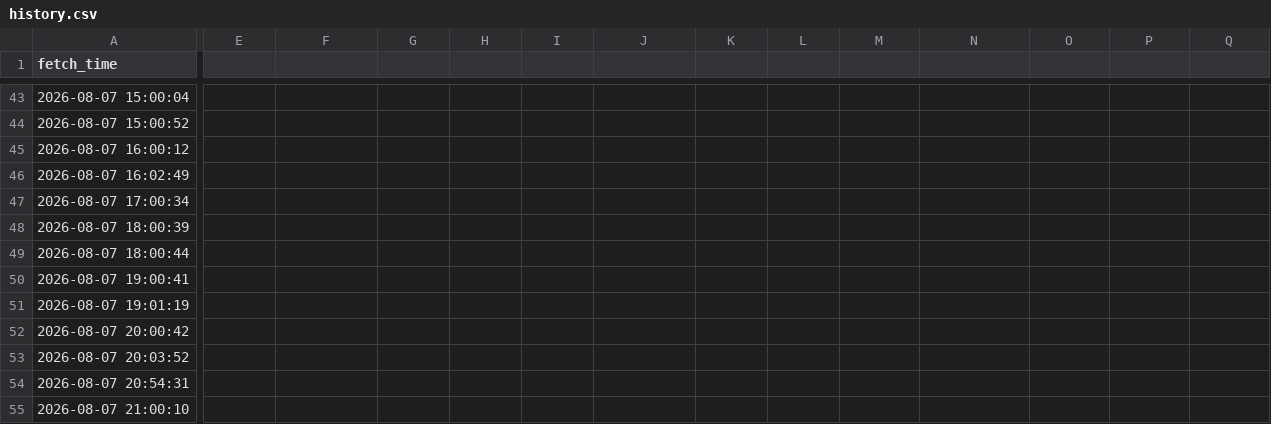
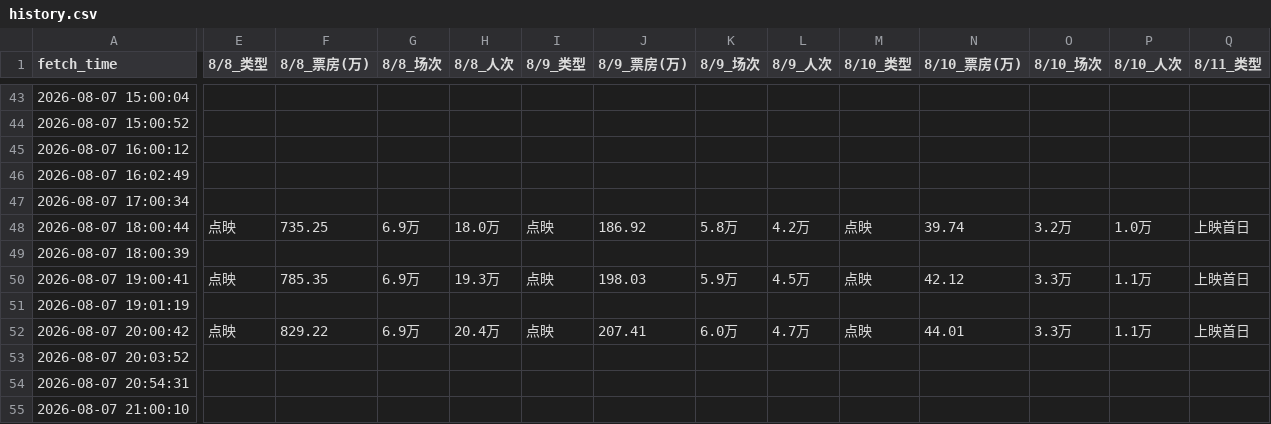
Before and after one commit to vshg245/presale-tracker, a CSV file: history.csv, drawn as a sheet; only a part is shown, gaps mark what is left out; removed rows and columns are numbered as before the commit, all else as after; rows hold the shown columns only; the diff covers the shown part only; the diff names each change by its address in the sheet, - before the commit and + after, or states it on an @@ line.

```diff
--- a/history.csv
+++ b/history.csv
-E1: (empty)
+E1: 8/8_类型
-F1: (empty)
+F1: 8/8_票房(万)
-G1: (empty)
+G1: 8/8_场次
-H1: (empty)
+H1: 8/8_人次
-I1: (empty)
+I1: 8/9_类型
-J1: (empty)
+J1: 8/9_票房(万)
-K1: (empty)
+K1: 8/9_场次
-L1: (empty)
+L1: 8/9_人次
-M1: (empty)
+M1: 8/10_类型
-N1: (empty)
+N1: 8/10_票房(万)
-O1: (empty)
+O1: 8/10_场次
-P1: (empty)
+P1: 8/10_人次
-Q1: (empty)
+Q1: 8/11_类型
+row 48: 2026-08-07 18:00:44 | 点映 | 735.25 | 6.9万 | 18.0万 | 点映 | 186.92 | 5.8万 | 4.2万 | 点映 | 39.74 | 3.2万 | 1.0万 | 上映首日
-row 49: 2026-08-07 18:00:44
-E50 (8/8_类型): (empty)
+E50 (8/8_类型): 点映
-F50 (8/8_票房(万)): (empty)
+F50 (8/8_票房(万)): 785.35
-G50 (8/8_场次): (empty)
+G50 (8/8_场次): 6.9万
-H50 (8/8_人次): (empty)
+H50 (8/8_人次): 19.3万
-I50 (8/9_类型): (empty)
+I50 (8/9_类型): 点映
-J50 (8/9_票房(万)): (empty)
+J50 (8/9_票房(万)): 198.03
-K50 (8/9_场次): (empty)
+K50 (8/9_场次): 5.9万
-L50 (8/9_人次): (empty)
+L50 (8/9_人次): 4.5万
-M50 (8/10_类型): (empty)
+M50 (8/10_类型): 点映
-N50 (8/10_票房(万)): (empty)
+N50 (8/10_票房(万)): 42.12
-O50 (8/10_场次): (empty)
+O50 (8/10_场次): 3.3万
-P50 (8/10_人次): (empty)
+P50 (8/10_人次): 1.1万
-Q50 (8/11_类型): (empty)
+Q50 (8/11_类型): 上映首日
-E52 (8/8_类型): (empty)
+E52 (8/8_类型): 点映
-F52 (8/8_票房(万)): (empty)
+F52 (8/8_票房(万)): 829.22
-G52 (8/8_场次): (empty)
+G52 (8/8_场次): 6.9万
-H52 (8/8_人次): (empty)
+H52 (8/8_人次): 20.4万
-I52 (8/9_类型): (empty)
+I52 (8/9_类型): 点映
-J52 (8/9_票房(万)): (empty)
+J52 (8/9_票房(万)): 207.41
-K52 (8/9_场次): (empty)
+K52 (8/9_场次): 6.0万
-L52 (8/9_人次): (empty)
+L52 (8/9_人次): 4.7万
-M52 (8/10_类型): (empty)
+M52 (8/10_类型): 点映
-N52 (8/10_票房(万)): (empty)
+N52 (8/10_票房(万)): 44.01
-O52 (8/10_场次): (empty)
+O52 (8/10_场次): 3.3万
-P52 (8/10_人次): (empty)
+P52 (8/10_人次): 1.1万
-Q52 (8/11_类型): (empty)
+Q52 (8/11_类型): 上映首日
```
Also changed, not shown: 1 added row, 1 removed row and 73 edited cells elsewhere in this file, 1 other file.
